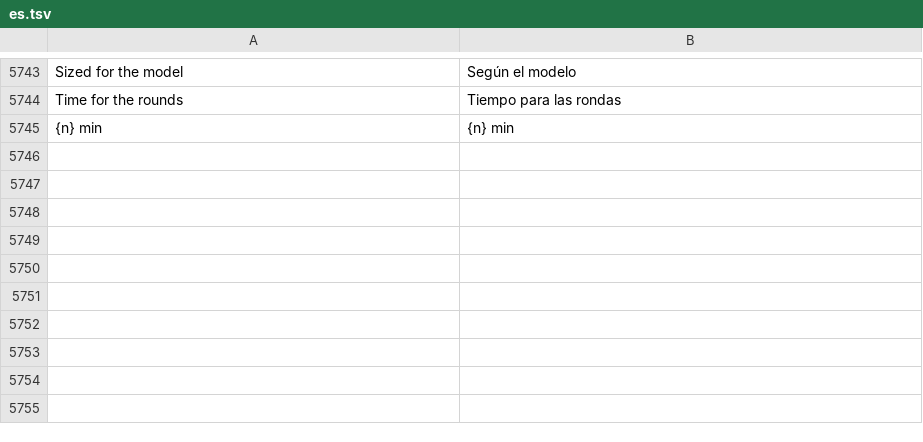
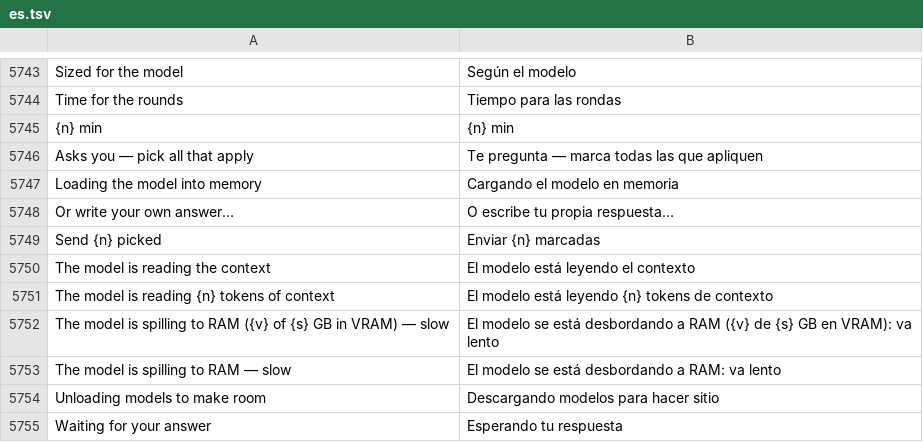
Before and after one commit to Luissalet/Faustus, a TSV file: docs/ui/i18n/es.tsv, drawn as a sheet; only a part is shown, gaps mark what is left out; the diff names each change by its address in the sheet, - before the commit and + after, or states it on an @@ line.

```diff
--- a/docs/ui/i18n/es.tsv
+++ b/docs/ui/i18n/es.tsv
+row 5746: Asks you — pick all that apply | Te pregunta — marca todas las que apliquen
+row 5747: Loading the model into memory | Cargando el modelo en memoria
+row 5748: Or write your own answer… | O escribe tu propia respuesta…
+row 5749: Send {n} picked | Enviar {n} marcadas
+row 5750: The model is reading the context | El modelo está leyendo el contexto
+row 5751: The model is reading {n} tokens of context | El modelo está leyendo {n} tokens de contexto
+row 5752: The model is spilling to RAM ({v} of {s} GB in VRAM) — slow | El modelo se está desbordando a RAM ({v} de {s} GB en VRAM): va lento
+row 5753: The model is spilling to RAM — slow | El modelo se está desbordando a RAM: va lento
+row 5754: Unloading models to make room | Descargando modelos para hacer sitio
+row 5755: Waiting for your answer | Esperando tu respuesta
```
Also changed, not shown: 15 other files.
